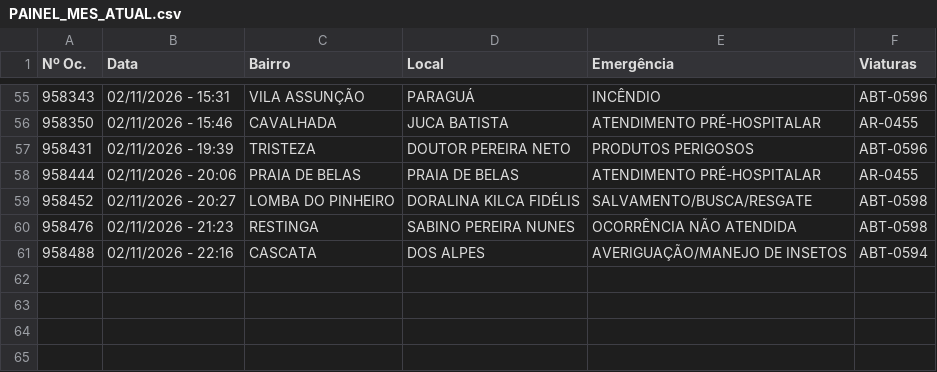
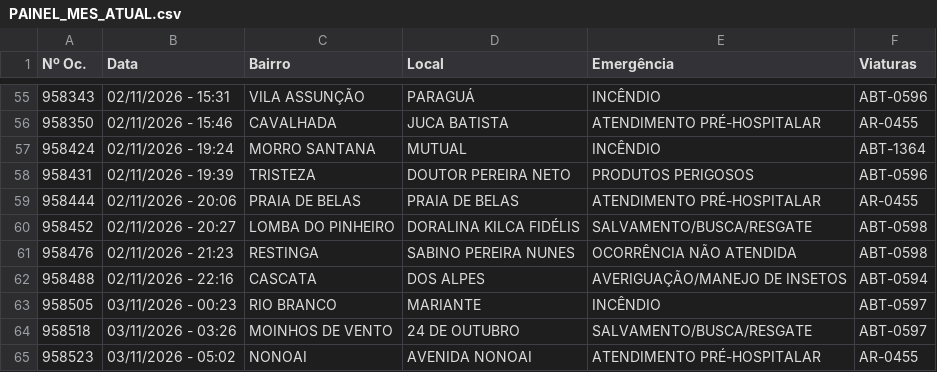
Before and after one commit to ciabm-1bbm/site, a CSV file: dados/PAINEL_MES_ATUAL.csv, drawn as a sheet; only a part is shown, gaps mark what is left out.

```diff
--- a/dados/PAINEL_MES_ATUAL.csv
+++ b/dados/PAINEL_MES_ATUAL.csv
@@ -56,2 +56,3 @@ Nº Oc.,Data,Bairro,Local,Emergência,Viaturas
 958350,02/11/2026 - 15:46,CAVALHADA,JUCA BATISTA,ATENDIMENTO PRÉ-HOSPITALAR,AR-0455
+958424,02/11/2026 - 19:24,MORRO SANTANA,MUTUAL,INCÊNDIO,ABT-1364
 958431,02/11/2026 - 19:39,TRISTEZA,DOUTOR PEREIRA NETO,PRODUTOS PERIGOSOS,ABT-0596
@@ -61 +62,4 @@ Nº Oc.,Data,Bairro,Local,Emergência,Viaturas
 958488,02/11/2026 - 22:16,CASCATA,DOS ALPES,AVERIGUAÇÃO/MANEJO DE INSETOS,ABT-0594
+958505,03/11/2026 - 00:23,RIO BRANCO,MARIANTE,INCÊNDIO,ABT-0597
+958518,03/11/2026 - 03:26,MOINHOS DE VENTO,24 DE OUTUBRO,SALVAMENTO/BUSCA/RESGATE,ABT-0597
+958523,03/11/2026 - 05:02,NONOAI,AVENIDA NONOAI,ATENDIMENTO PRÉ-HOSPITALAR,AR-0455
```
